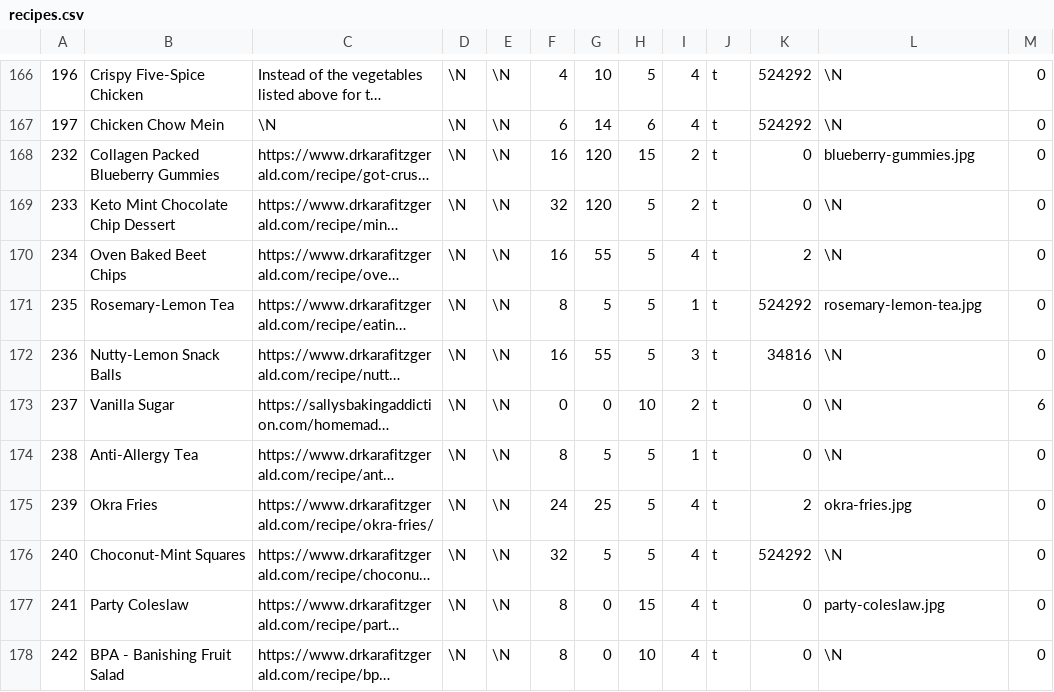
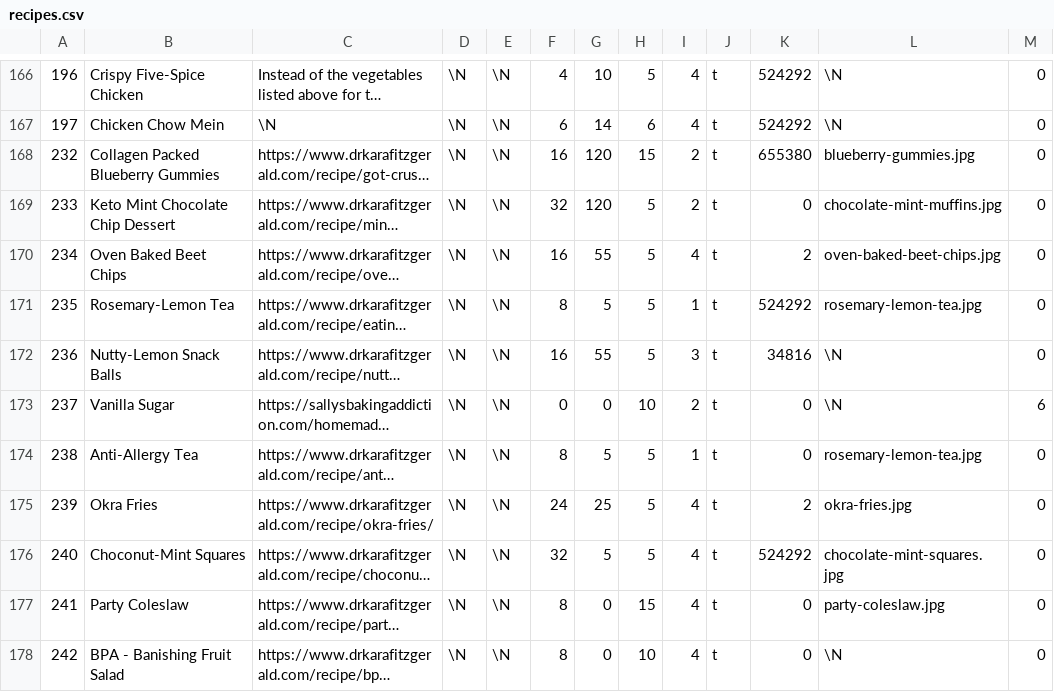
Before and after one commit to gscanlon21/a-feast-a-day, a CSV file: .backups/recipes.csv, drawn as a sheet; only a part is shown, gaps mark what is left out; long unchanged cells end in …; the diff covers the shown part only; the diff names each change by its address in the sheet, - before the commit and + after, or states it on an @@ line.

```diff
--- a/.backups/recipes.csv
+++ b/.backups/recipes.csv
-K168: 0
+K168: 655380
-L169: \N
+L169: chocolate-mint-muffins.jpg
-L170: \N
+L170: oven-baked-beet-chips.jpg
-L174: \N
+L174: rosemary-lemon-tea.jpg
-L176: \N
+L176: chocolate-mint-squares.jpg
```
Also changed, not shown: 2 added rows and 9 edited cells elsewhere in this file, .backups/ingredients.csv, 5 other files.
